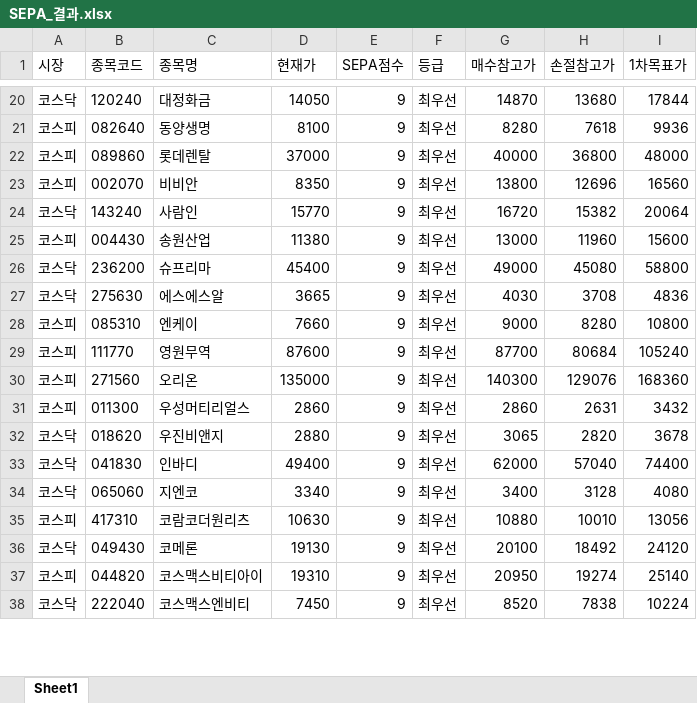
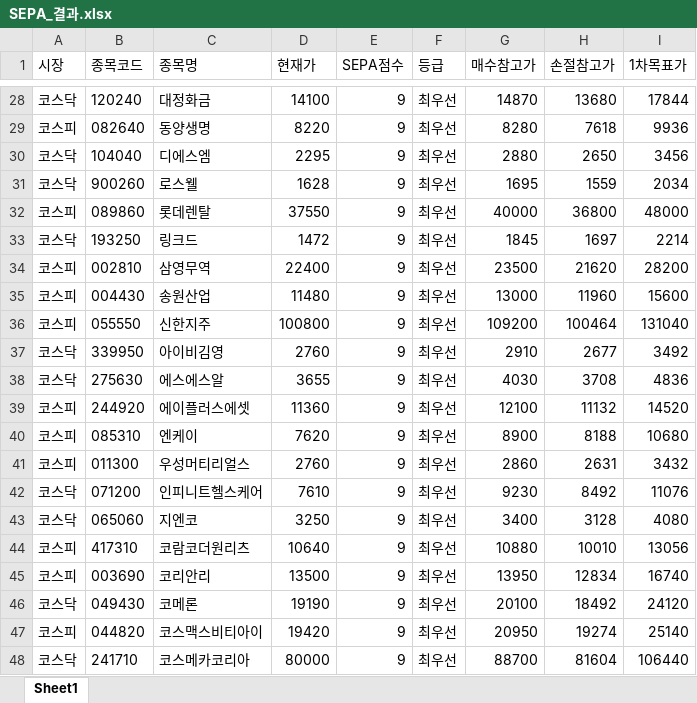
Before and after one commit to parkkeemin/sepa-scanner, an Excel workbook: SEPA_결과.xlsx, sheet Sheet1, drawn as a sheet; only a part is shown, gaps mark what is left out; values as stored, in another font and other column widths than the file's, no borders; removed rows and columns are numbered as before the commit, all else as after; the diff covers the shown part only; the diff names each change by its address in the sheet, - before the commit and + after, or states it on an @@ line.

```diff
--- a/SEPA_결과.xlsx (sheet Sheet1)
+++ b/SEPA_결과.xlsx (sheet Sheet1)
-D28 (현재가): 14050
+D28 (현재가): 14100
-D29 (현재가): 8100
+D29 (현재가): 8220
+row 30: 코스닥 | 104040 | 디에스엠 | 2295 | 9 | 최우선 | 2880 | 2650 | 3456
+row 31: 코스닥 | 900260 | 로스웰 | 1628 | 9 | 최우선 | 1695 | 1559 | 2034
-D32 (현재가): 37000
+D32 (현재가): 37550
-row 23: 코스피 | 002070 | 비비안 | 8350 | 9 | 최우선 | 13800 | 12696 | 16560
-row 24: 코스닥 | 143240 | 사람인 | 15770 | 9 | 최우선 | 16720 | 15382 | 20064
+row 33: 코스닥 | 193250 | 링크드 | 1472 | 9 | 최우선 | 1845 | 1697 | 2214
+row 34: 코스피 | 002810 | 삼영무역 | 22400 | 9 | 최우선 | 23500 | 21620 | 28200
-D35 (현재가): 11380
+D35 (현재가): 11480
-row 26: 코스닥 | 236200 | 슈프리마 | 45400 | 9 | 최우선 | 49000 | 45080 | 58800
+row 36: 코스피 | 055550 | 신한지주 | 100800 | 9 | 최우선 | 109200 | 100464 | 131040
+row 37: 코스닥 | 339950 | 아이비김영 | 2760 | 9 | 최우선 | 2910 | 2677 | 3492
-D38 (현재가): 3665
+D38 (현재가): 3655
+row 39: 코스피 | 244920 | 에이플러스에셋 | 11360 | 9 | 최우선 | 12100 | 11132 | 14520
-D40 (현재가): 7660
+D40 (현재가): 7620
-G40 (매수참고가): 9000
+G40 (매수참고가): 8900
-H40 (손절참고가): 8280
+H40 (손절참고가): 8188
-I40 (1차목표가): 10800
+I40 (1차목표가): 10680
-row 29: 코스피 | 111770 | 영원무역 | 87600 | 9 | 최우선 | 87700 | 80684 | 105240
-row 30: 코스피 | 271560 | 오리온 | 135000 | 9 | 최우선 | 140300 | 129076 | 168360
-D41 (현재가): 2860
+D41 (현재가): 2760
-row 32: 코스닥 | 018620 | 우진비앤지 | 2880 | 9 | 최우선 | 3065 | 2820 | 3678
-row 33: 코스닥 | 041830 | 인바디 | 49400 | 9 | 최우선 | 62000 | 57040 | 74400
+row 42: 코스닥 | 071200 | 인피니트헬스케어 | 7610 | 9 | 최우선 | 9230 | 8492 | 11076
-D43 (현재가): 3340
+D43 (현재가): 3250
-D44 (현재가): 10630
+D44 (현재가): 10640
+row 45: 코스피 | 003690 | 코리안리 | 13500 | 9 | 최우선 | 13950 | 12834 | 16740
-D46 (현재가): 19130
+D46 (현재가): 19190
-D47 (현재가): 19310
+D47 (현재가): 19420
-row 38: 코스닥 | 222040 | 코스맥스엔비티 | 7450 | 9 | 최우선 | 8520 | 7838 | 10224
+row 48: 코스닥 | 241710 | 코스메카코리아 | 80000 | 9 | 최우선 | 88700 | 81604 | 106440
```
Also changed, not shown: 74 added rows, 78 removed rows and 312 edited cells elsewhere in this sheet, 1 other file.
